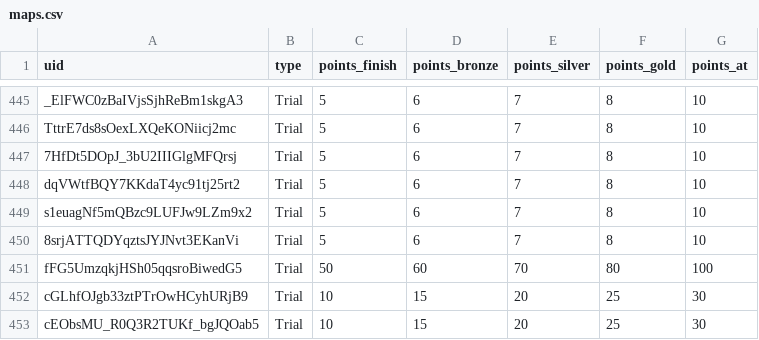
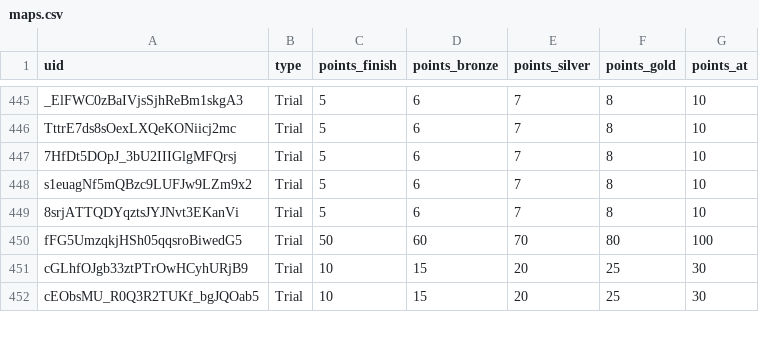
Before and after one commit to spl1nes/tmrank, a CSV file: maps.csv, drawn as a sheet; only a part is shown, gaps mark what is left out; the diff names each change by its address in the sheet, - before the commit and + after, or states it on an @@ line.

Commit message:
Update maps.csv

```diff
--- a/maps.csv
+++ b/maps.csv
-row 448: dqVWtfBQY7KKdaT4yc91tj25rt2 | Trial | 5 | 6 | 7 | 8 | 10
```
